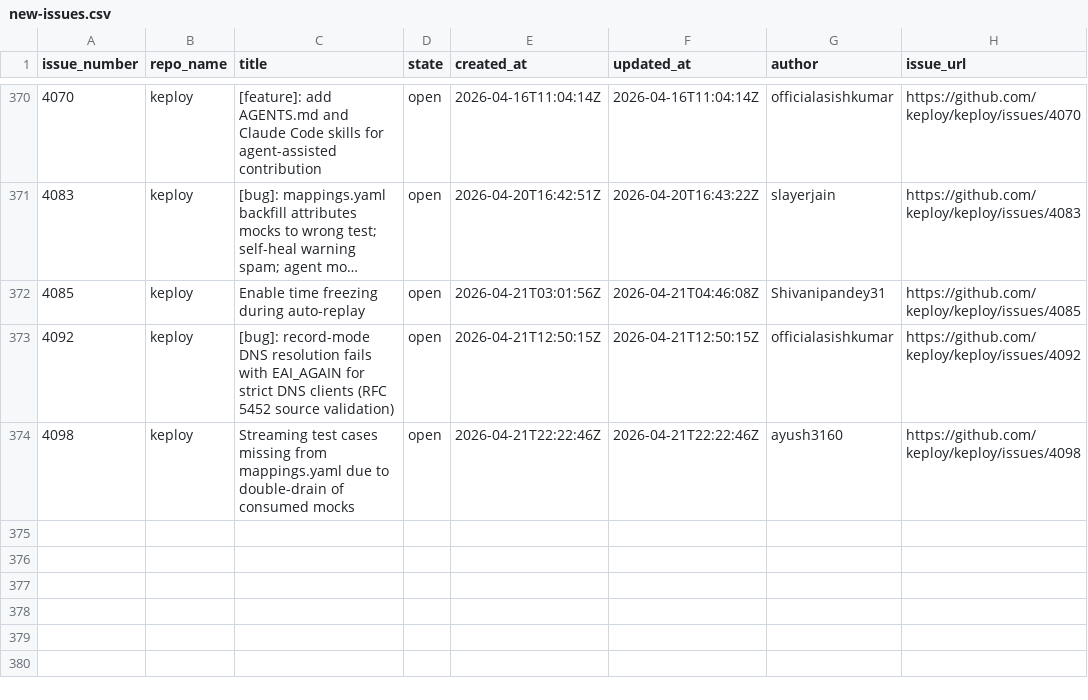
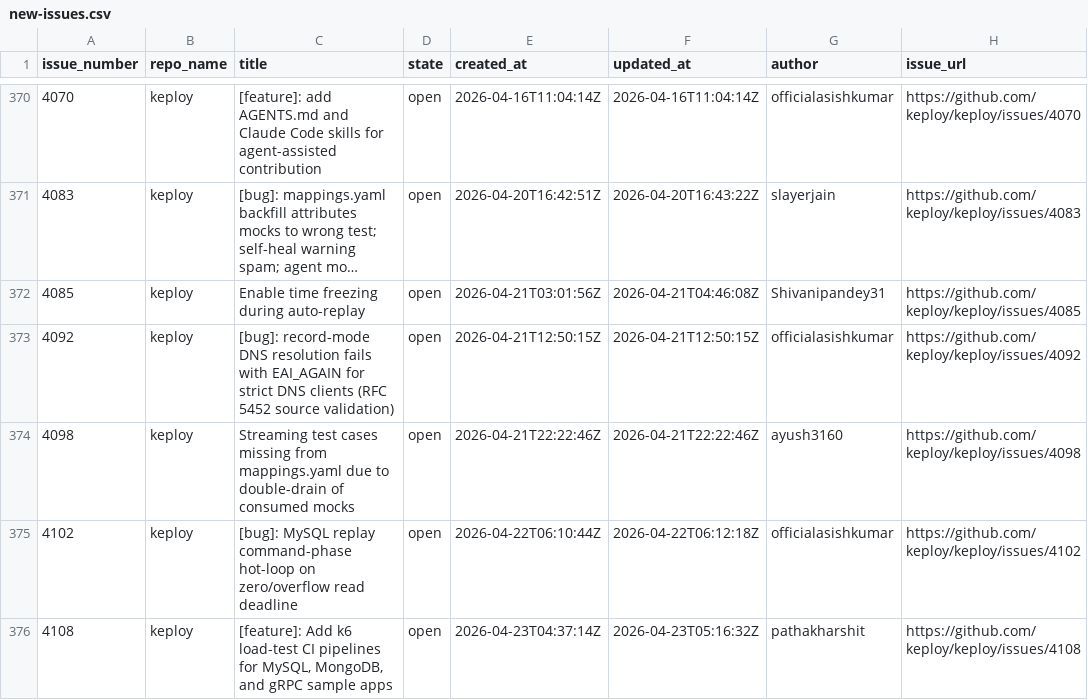
Before and after one commit to kirti763/keploy-flask-demo, a CSV file: data/new-issues.csv, drawn as a sheet; only a part is shown, gaps mark what is left out; long unchanged cells end in ….

```diff
--- a/data/new-issues.csv
+++ b/data/new-issues.csv
@@ -374 +374,3 @@ issue_number,repo_name,title,state,created_at,updated_at,author,issue_url
 4098,keploy,Streaming test cases missing from mappings.yaml due to double-drain of consumed mocks,open,2026-04-21T22:22:46Z,2026-04-21T22:22:46Z,ayush3160,https://github.com/keploy/keploy/issues/4098
+4102,keploy,[bug]: MySQL replay command-phase hot-loop on zero/overflow read deadline,open,2026-04-22T06:10:44Z,2026-04-22T06:12:18Z,officialasishkumar,https://github.com/keploy/keploy/issues/4102
+4108,keploy,"[feature]: Add k6 load-test CI pipelines for MySQL, MongoDB, and gRPC sample apps",open,2026-04-23T04:37:14Z,2026-04-23T05:16:32Z,pathakharshit,https://github.com/keploy/keploy/issues/4108
```
Also changed, not shown: data/closed-issues.csv.
